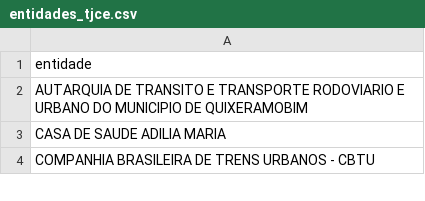
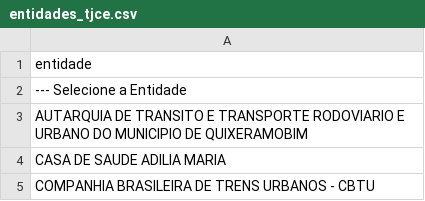
Before and after one commit to fernandozoomp/crawler-tjce, a CSV file: data/entidades_tjce.csv, drawn as a sheet; only a part is shown.

Commit message:
Enhance EditalCrawler functionality by implementing locale configuration, currency formatting, and improved payload construction for API requests. Update data normalization and CSV export features. Add new API endpoint for fetching editais and integrate with the main application.

```diff
--- a/data/entidades_tjce.csv
+++ b/data/entidades_tjce.csv
@@ -1,2 +1,3 @@
 entidade
+--- Selecione a Entidade
 AUTARQUIA DE TRANSITO E TRANSPORTE RODOVIARIO E URBANO DO MUNICIPIO DE QUIXERAMOBIM
```
Also changed, not shown: 8 other files.
